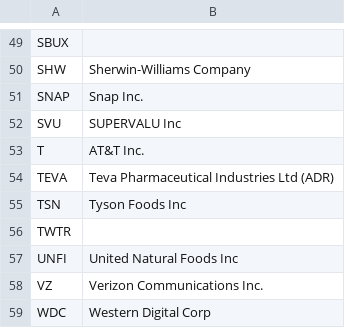
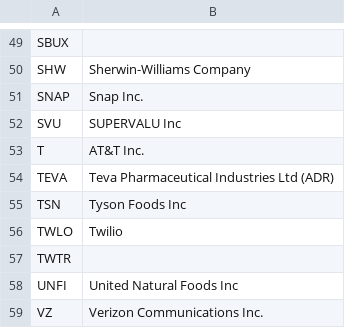
Before and after one commit to KamarajuKusumanchi/market_data, a CSV file: company_details/company_names.csv, drawn as a sheet; only a part is shown, gaps mark what is left out; the shorter side is filled out with more unchanged rows.

Commit message:
Add stuff

```diff
--- a/company_details/company_names.csv
+++ b/company_details/company_names.csv
@@ -55,2 +55,3 @@ TEVA, Teva Pharmaceutical Industries Ltd (ADR)
 TSN, Tyson Foods Inc
+TWLO, Twilio
 TWTR,
```
